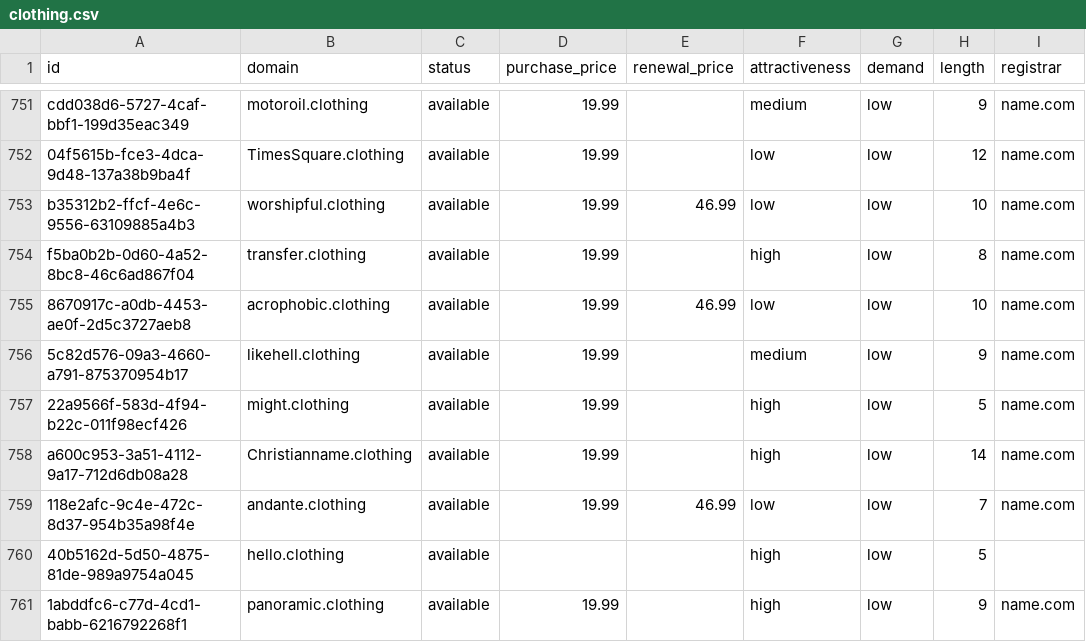
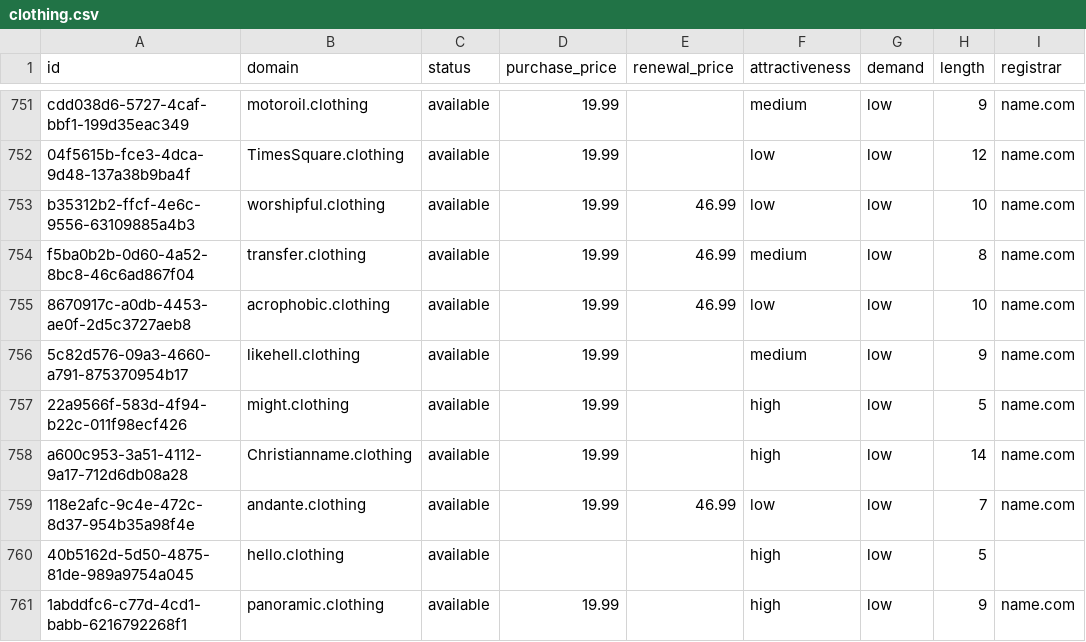
Before and after one commit to UniqueDomains/clothing-oneword-domains, a CSV file: clothing.csv, drawn as a sheet; only a part is shown, gaps mark what is left out; the diff names each change by its address in the sheet, - before the commit and + after, or states it on an @@ line.

Commit message:
Domains update

```diff
--- a/clothing.csv
+++ b/clothing.csv
-E754 (renewal_price): (empty)
+E754 (renewal_price): 46.99
-F754 (attractiveness): high
+F754 (attractiveness): medium
```
Also changed, not shown: 4 other files.
